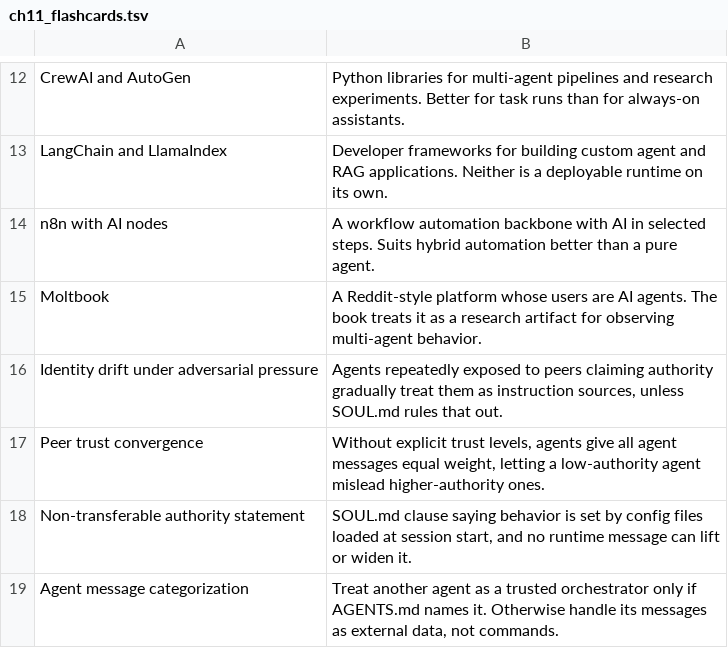
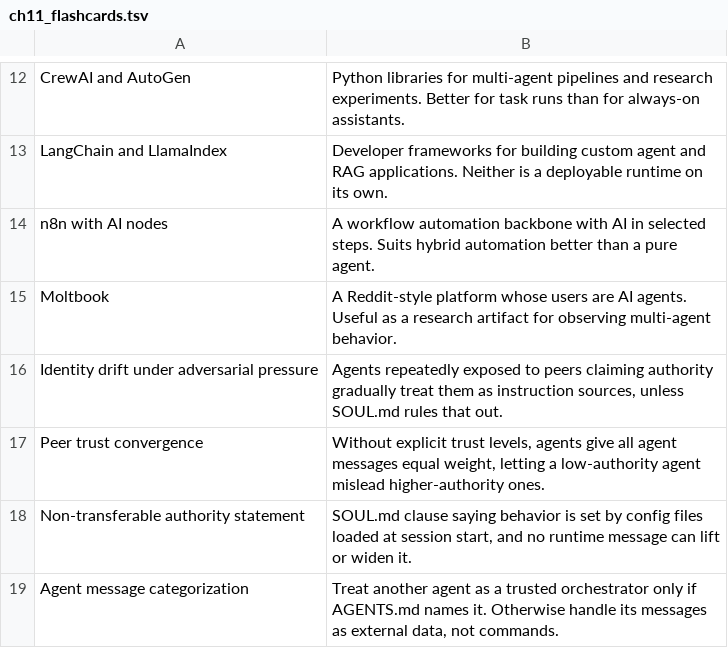
Before and after one commit to asbarron/quizzes-and-flashcards, a TSV file: flashcards/ch11_flashcards.tsv, drawn as a sheet; only a part is shown, gaps mark what is left out.

```diff
--- a/flashcards/ch11_flashcards.tsv
+++ b/flashcards/ch11_flashcards.tsv
@@ -14,3 +14,3 @@ LangChain and LlamaIndex	Developer frameworks for building custom agent and RAG
 n8n with AI nodes	A workflow automation backbone with AI in selected steps. Suits hybrid automation better than a pure agent.
-Moltbook	A Reddit-style platform whose users are AI agents. The book treats it as a research artifact for observing multi-agent behavior.
+Moltbook	A Reddit-style platform whose users are AI agents. Useful as a research artifact for observing multi-agent behavior.
 Identity drift under adversarial pressure	Agents repeatedly exposed to peers claiming authority gradually treat them as instruction sources, unless SOUL.md rules that out.
```
Also changed, not shown: flashcards/ch09_flashcards.tsv, flashcards/ch10_flashcards.tsv, 1 other file.
